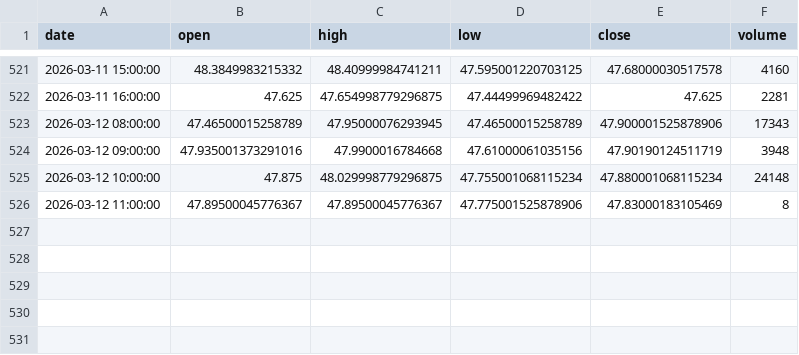
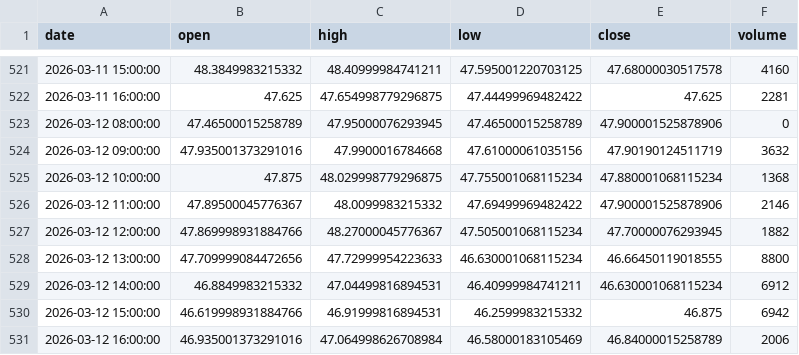
Before and after one commit to grahamgourlay-prog/Fortress2026, a CSV file: chart-pipeline/portfolio_data/portfolio_data/COPG_1h.csv, drawn as a sheet; only a part is shown, gaps mark what is left out.

```diff
--- a/chart-pipeline/portfolio_data/portfolio_data/COPG_1h.csv
+++ b/chart-pipeline/portfolio_data/portfolio_data/COPG_1h.csv
@@ -522,5 +522,10 @@ date,open,high,low,close,volume
 2026-03-11 16:00:00,47.625,47.654998779296875,47.44499969482422,47.625,2281
-2026-03-12 08:00:00,47.46500015258789,47.95000076293945,47.46500015258789,47.900001525878906,17343
-2026-03-12 09:00:00,47.935001373291016,47.9900016784668,47.61000061035156,47.90190124511719,3948
-2026-03-12 10:00:00,47.875,48.029998779296875,47.755001068115234,47.880001068115234,24148
-2026-03-12 11:00:00,47.89500045776367,47.89500045776367,47.775001525878906,47.83000183105469,8
+2026-03-12 08:00:00,47.46500015258789,47.95000076293945,47.46500015258789,47.900001525878906,0
+2026-03-12 09:00:00,47.935001373291016,47.9900016784668,47.61000061035156,47.90190124511719,3632
+2026-03-12 10:00:00,47.875,48.029998779296875,47.755001068115234,47.880001068115234,1368
+2026-03-12 11:00:00,47.89500045776367,48.0099983215332,47.69499969482422,47.900001525878906,2146
+2026-03-12 12:00:00,47.869998931884766,48.27000045776367,47.505001068115234,47.70000076293945,1882
+2026-03-12 13:00:00,47.709999084472656,47.72999954223633,46.630001068115234,46.66450119018555,8800
+2026-03-12 14:00:00,46.8849983215332,47.04499816894531,46.40999984741211,46.630001068115234,6912
+2026-03-12 15:00:00,46.619998931884766,46.91999816894531,46.2599983215332,46.875,6942
+2026-03-12 16:00:00,46.935001373291016,47.064998626708984,46.58000183105469,46.84000015258789,2006
```
Also changed, not shown: chart-pipeline/portfolio_data/portfolio_data/DFNG_1h.csv, chart-pipeline/portfolio_data/portfolio_data/GDGB_1h.csv, 34 other files.
